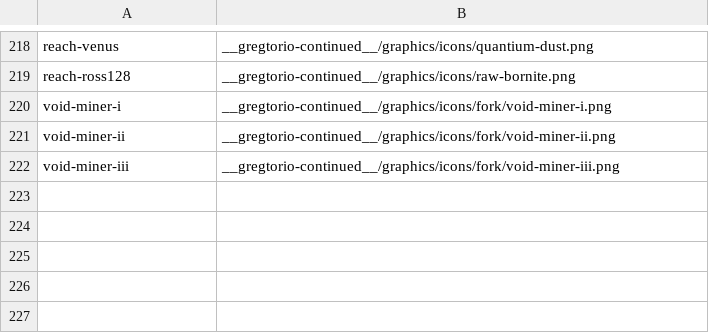
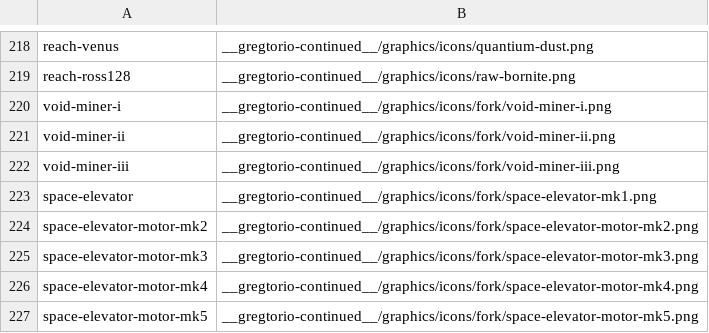
Before and after one commit to Rykon00/Gregtorio, a TSV file: tools/tech-icons.tsv, drawn as a sheet; only a part is shown, gaps mark what is left out.

```diff
--- a/tools/tech-icons.tsv
+++ b/tools/tech-icons.tsv
@@ -222 +222,6 @@ void-miner-ii	__gregtorio-continued__/graphics/icons/fork/void-miner-ii.png
 void-miner-iii	__gregtorio-continued__/graphics/icons/fork/void-miner-iii.png
+space-elevator	__gregtorio-continued__/graphics/icons/fork/space-elevator-mk1.png
+space-elevator-motor-mk2	__gregtorio-continued__/graphics/icons/fork/space-elevator-motor-mk2.png
+space-elevator-motor-mk3	__gregtorio-continued__/graphics/icons/fork/space-elevator-motor-mk3.png
+space-elevator-motor-mk4	__gregtorio-continued__/graphics/icons/fork/space-elevator-motor-mk4.png
+space-elevator-motor-mk5	__gregtorio-continued__/graphics/icons/fork/space-elevator-motor-mk5.png
```
Also changed, not shown: 34 other files.
